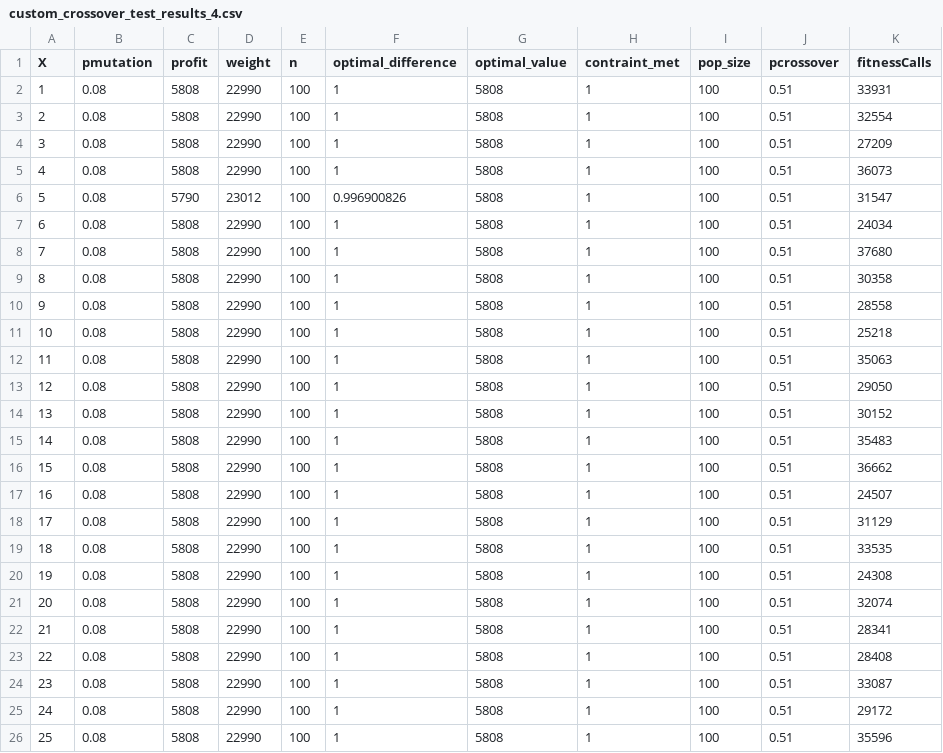
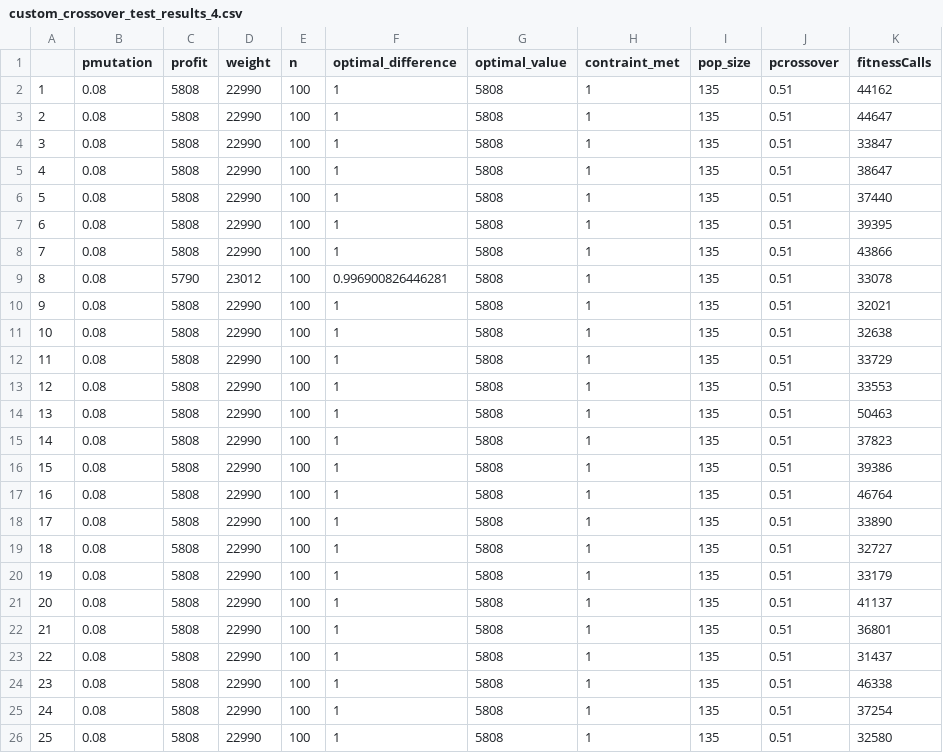
Before and after one commit to upadhyan/genetic-simple-knapsack, a CSV file: a_custom_crossover_output/custom_crossover_test_results_4.csv, drawn as a sheet; only a part is shown; the diff covers the shown part only.

```diff
--- a/a_custom_crossover_output/custom_crossover_test_results_4.csv
+++ b/a_custom_crossover_output/custom_crossover_test_results_4.csv
@@ -1,26 +1,26 @@
-X,pmutation,profit,weight,n,optimal_difference,optimal_value,contraint_met,pop_size,pcrossover,fitnessCalls
-1,0.08,5808,22990,100,1,5808,1,100,0.51,33931
-2,0.08,5808,22990,100,1,5808,1,100,0.51,32554
-3,0.08,5808,22990,100,1,5808,1,100,0.51,27209
-4,0.08,5808,22990,100,1,5808,1,100,0.51,36073
-5,0.08,5790,23012,100,0.996900826,5808,1,100,0.51,31547
-6,0.08,5808,22990,100,1,5808,1,100,0.51,24034
-7,0.08,5808,22990,100,1,5808,1,100,0.51,37680
-8,0.08,5808,22990,100,1,5808,1,100,0.51,30358
-9,0.08,5808,22990,100,1,5808,1,100,0.51,28558
-10,0.08,5808,22990,100,1,5808,1,100,0.51,25218
-11,0.08,5808,22990,100,1,5808,1,100,0.51,35063
-12,0.08,5808,22990,100,1,5808,1,100,0.51,29050
-13,0.08,5808,22990,100,1,5808,1,100,0.51,30152
-14,0.08,5808,22990,100,1,5808,1,100,0.51,35483
-15,0.08,5808,22990,100,1,5808,1,100,0.51,36662
-16,0.08,5808,22990,100,1,5808,1,100,0.51,24507
-17,0.08,5808,22990,100,1,5808,1,100,0.51,31129
-18,0.08,5808,22990,100,1,5808,1,100,0.51,33535
-19,0.08,5808,22990,100,1,5808,1,100,0.51,24308
-20,0.08,5808,22990,100,1,5808,1,100,0.51,32074
-21,0.08,5808,22990,100,1,5808,1,100,0.51,28341
-22,0.08,5808,22990,100,1,5808,1,100,0.51,28408
-23,0.08,5808,22990,100,1,5808,1,100,0.51,33087
-24,0.08,5808,22990,100,1,5808,1,100,0.51,29172
-25,0.08,5808,22990,100,1,5808,1,100,0.51,35596
+"","pmutation","profit","weight","n","optimal_difference","optimal_value","contraint_met","pop_size","pcrossover","fitnessCalls"
+"1",0.08,5808,22990,100,1,5808,1,135,0.51,44162
+"2",0.08,5808,22990,100,1,5808,1,135,0.51,44647
+"3",0.08,5808,22990,100,1,5808,1,135,0.51,33847
+"4",0.08,5808,22990,100,1,5808,1,135,0.51,38647
+"5",0.08,5808,22990,100,1,5808,1,135,0.51,37440
+"6",0.08,5808,22990,100,1,5808,1,135,0.51,39395
+"7",0.08,5808,22990,100,1,5808,1,135,0.51,43866
+"8",0.08,5790,23012,100,0.996900826446281,5808,1,135,0.51,33078
+"9",0.08,5808,22990,100,1,5808,1,135,0.51,32021
+"10",0.08,5808,22990,100,1,5808,1,135,0.51,32638
+"11",0.08,5808,22990,100,1,5808,1,135,0.51,33729
+"12",0.08,5808,22990,100,1,5808,1,135,0.51,33553
+"13",0.08,5808,22990,100,1,5808,1,135,0.51,50463
+"14",0.08,5808,22990,100,1,5808,1,135,0.51,37823
+"15",0.08,5808,22990,100,1,5808,1,135,0.51,39386
+"16",0.08,5808,22990,100,1,5808,1,135,0.51,46764
+"17",0.08,5808,22990,100,1,5808,1,135,0.51,33890
+"18",0.08,5808,22990,100,1,5808,1,135,0.51,32727
+"19",0.08,5808,22990,100,1,5808,1,135,0.51,33179
+"20",0.08,5808,22990,100,1,5808,1,135,0.51,41137
+"21",0.08,5808,22990,100,1,5808,1,135,0.51,36801
+"22",0.08,5808,22990,100,1,5808,1,135,0.51,31437
+"23",0.08,5808,22990,100,1,5808,1,135,0.51,46338
+"24",0.08,5808,22990,100,1,5808,1,135,0.51,37254
+"25",0.08,5808,22990,100,1,5808,1,135,0.51,32580
```
Also changed, not shown: 10 edited cells elsewhere in this file, a_custom_crossover_output/custom_crossover_test_results_8.csv, a_custom_mutation_output/custom_mutation_test_results_10.csv, 17 other files.
